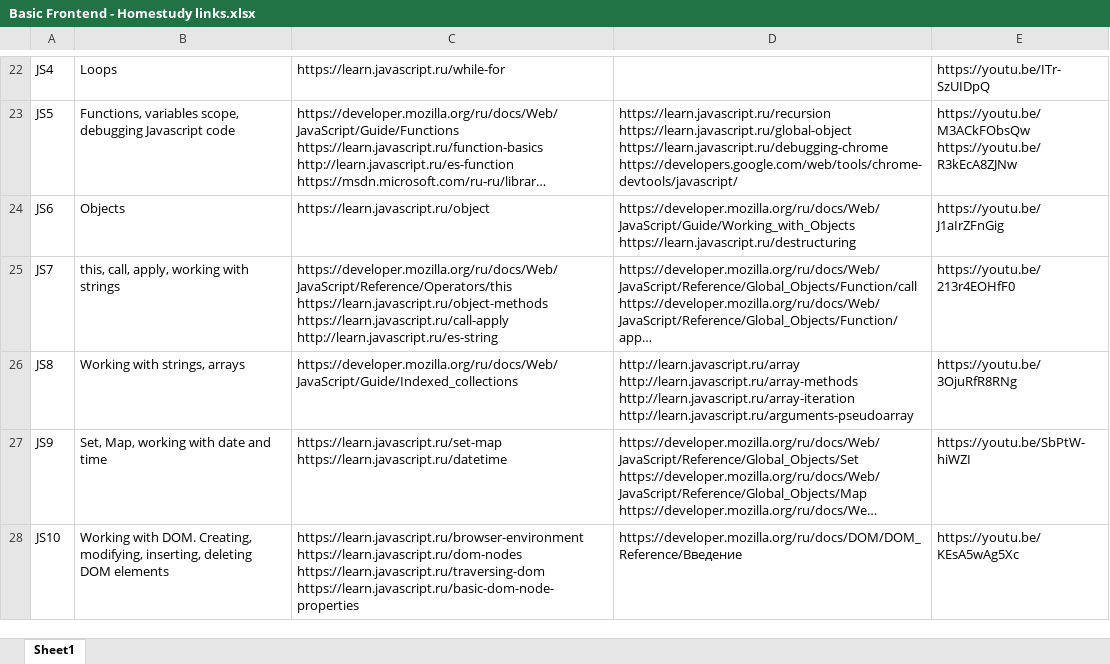
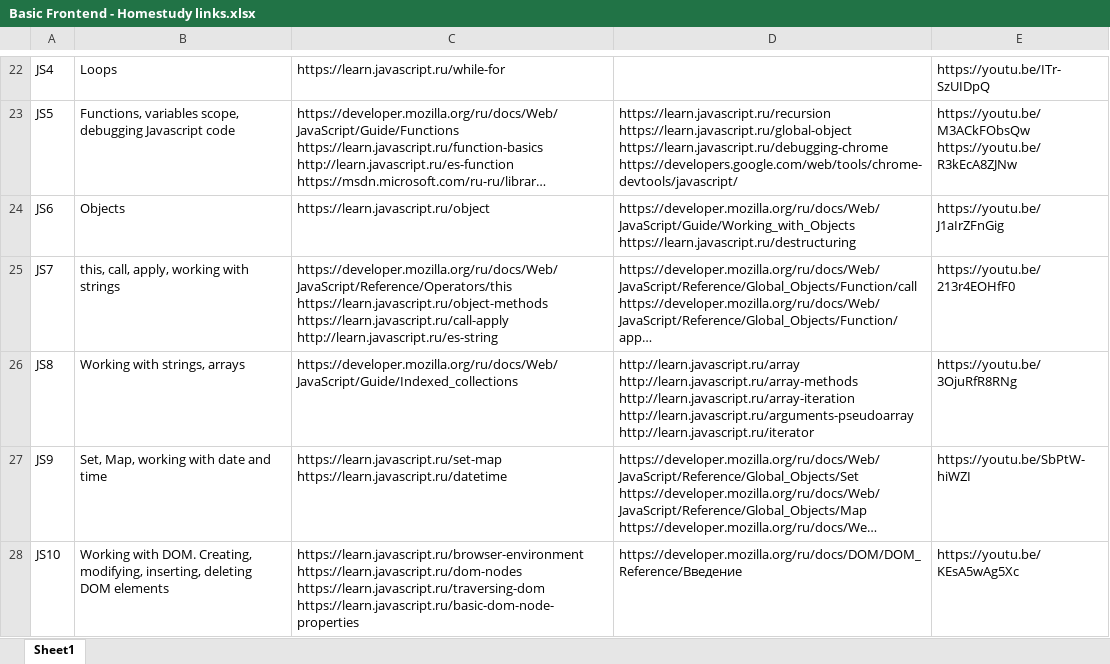
Before and after one commit to anauk/fs6Lesson, an Excel workbook: src/main/frontend/Basic Frontend - Homestudy links.xlsx, sheet Sheet1, drawn as a sheet; only a part is shown, gaps mark what is left out; long unchanged cells end in …; values as stored, in another font and other column widths than the file's, no borders; ↵ is a line break in a cell; the diff names each change by its address in the sheet, - before the commit and + after, or states it on an @@ line.

Commit message:
More additional topics for arrays

```diff
--- a/src/main/frontend/Basic Frontend - Homestudy links.xlsx (sheet Sheet1)
+++ b/src/main/frontend/Basic Frontend - Homestudy links.xlsx (sheet Sheet1)
-D26: …http://learn.javascript.ru/array-iteration ↵ http://learn.javascript.ru/arguments-pseudoarray
+D26: …http://learn.javascript.ru/array-iteration ↵ http://learn.javascript.ru/arguments-pseudoarray ↵ http://learn.javascript.ru/iterator
```
